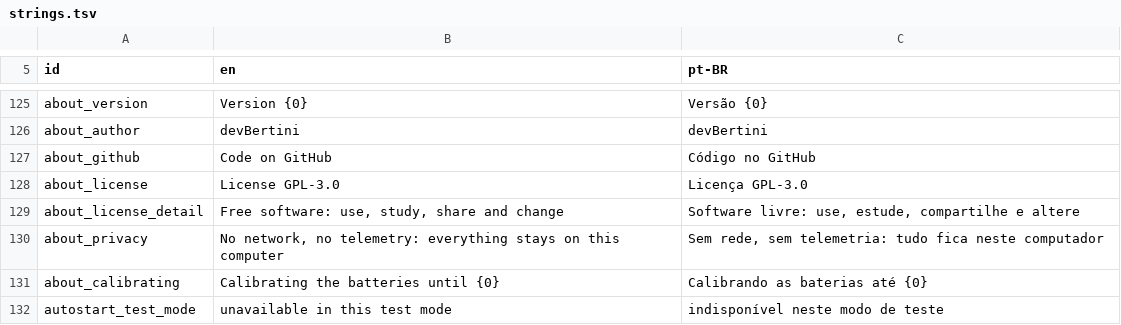
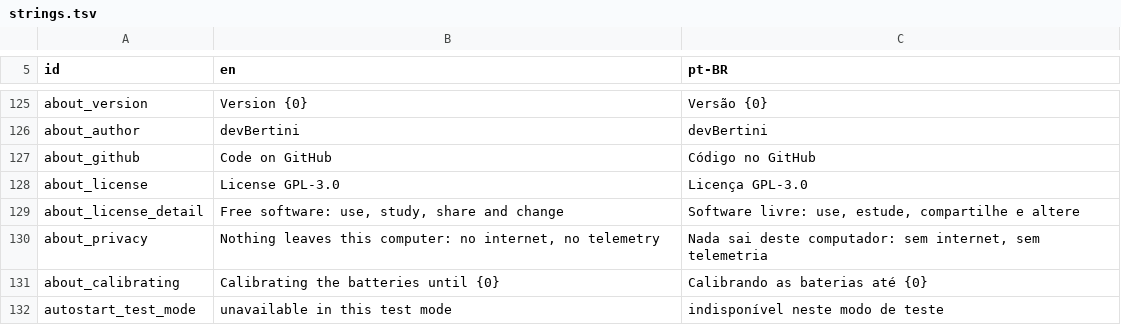
Before and after one commit to devBertini/juicebar, a TSV file: spec/strings.tsv, drawn as a sheet; only a part is shown, gaps mark what is left out.

```diff
--- a/spec/strings.tsv
+++ b/spec/strings.tsv
@@ -129,3 +129,3 @@ about_license	License GPL-3.0	Licença GPL-3.0
 about_license_detail	Free software: use, study, share and change	Software livre: use, estude, compartilhe e altere
-about_privacy	No network, no telemetry: everything stays on this computer	Sem rede, sem telemetria: tudo fica neste computador
+about_privacy	Nothing leaves this computer: no internet, no telemetry	Nada sai deste computador: sem internet, sem telemetria
 about_calibrating	Calibrating the batteries until {0}	Calibrando as baterias até {0}
```
Also changed, not shown: 1 other file.
